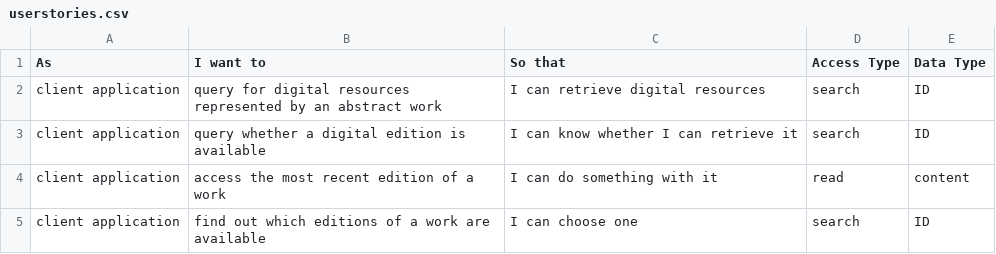
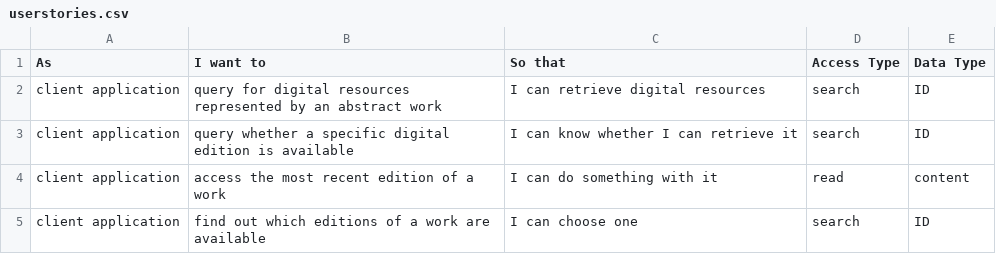
Before and after one commit to distributed-text-services/specifications, a CSV file: userstories.csv, drawn as a sheet; only a part is shown.

Commit message:
Update userstories.csv

```diff
--- a/userstories.csv
+++ b/userstories.csv
@@ -2,3 +2,3 @@ As,I want to,So that,Access Type,Data Type,
 client application,query for digital resources represented by an abstract work,I can retrieve digital resources,search,ID,
-client application,query whether a digital edition is available,I can know whether I can retrieve it,search,ID,
+client application,query whether a specific digital edition is available,I can know whether I can retrieve it,search,ID,
 client application,access the most recent edition of a work,I can do something with it,read,content,
```
